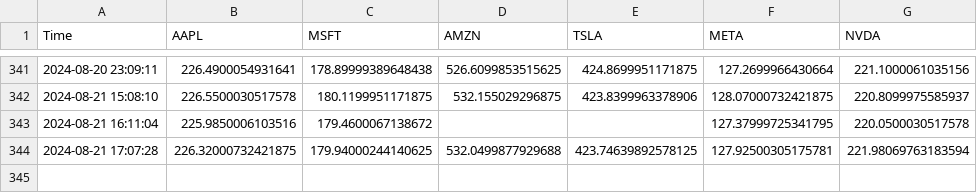
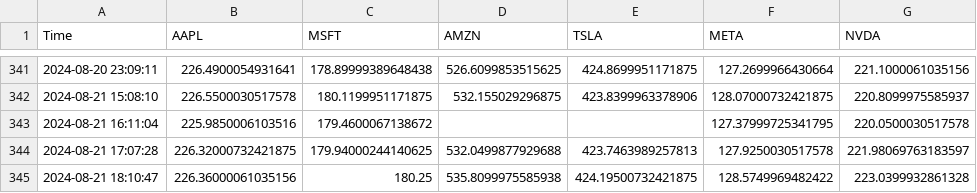
Before and after one commit to bendarodes/stockX-data-scraper, a CSV file: stock_prices.csv, drawn as a sheet; only a part is shown, gaps mark what is left out.

```diff
--- a/stock_prices.csv
+++ b/stock_prices.csv
@@ -343,2 +343,3 @@ Time;AAPL;MSFT;AMZN;TSLA;META;NVDA
 2024-08-21 16:11:04;225.9850006103516;179.4600067138672;;;127.37999725341795;220.0500030517578
-2024-08-21 17:07:28;226.32000732421875;179.94000244140625;532.0499877929688;423.74639892578125;127.92500305175781;221.98069763183594
+2024-08-21 17:07:28;226.32000732421875;179.94000244140625;532.0499877929688;423.7463989257813;127.9250030517578;221.98069763183597
+2024-08-21 18:10:47;226.36000061035156;180.25;535.8099975585938;424.19500732421875;128.5749969482422;223.0399932861328
```
Also changed, not shown: 1 other file.
